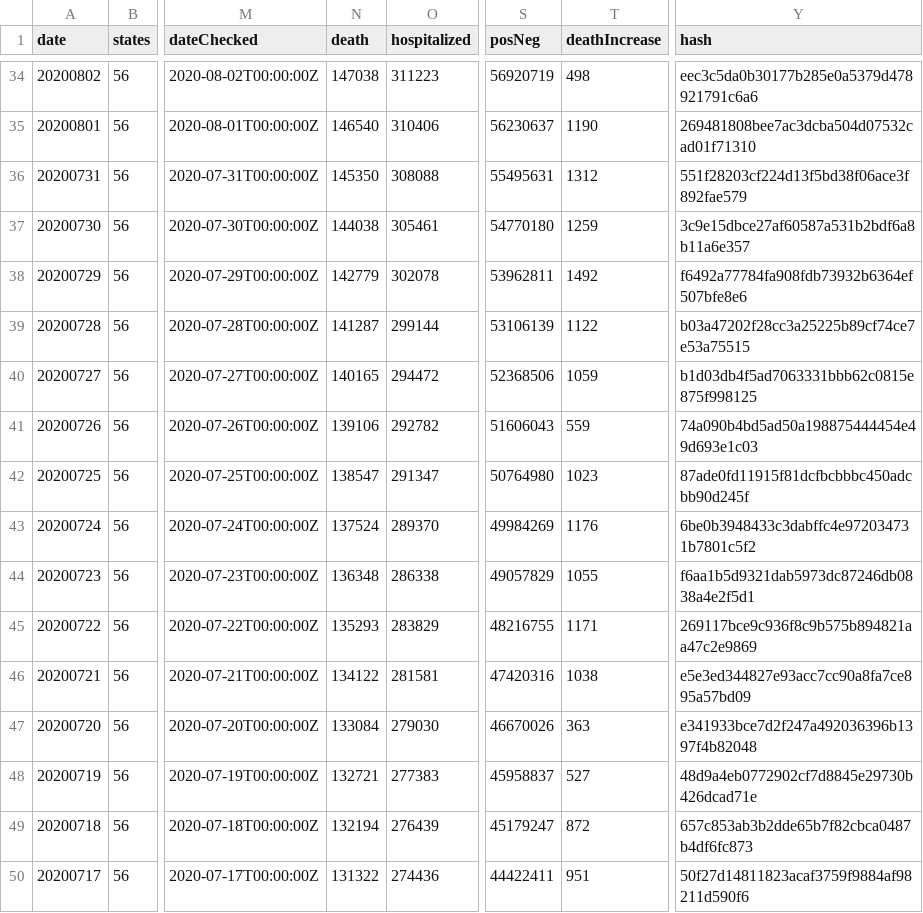
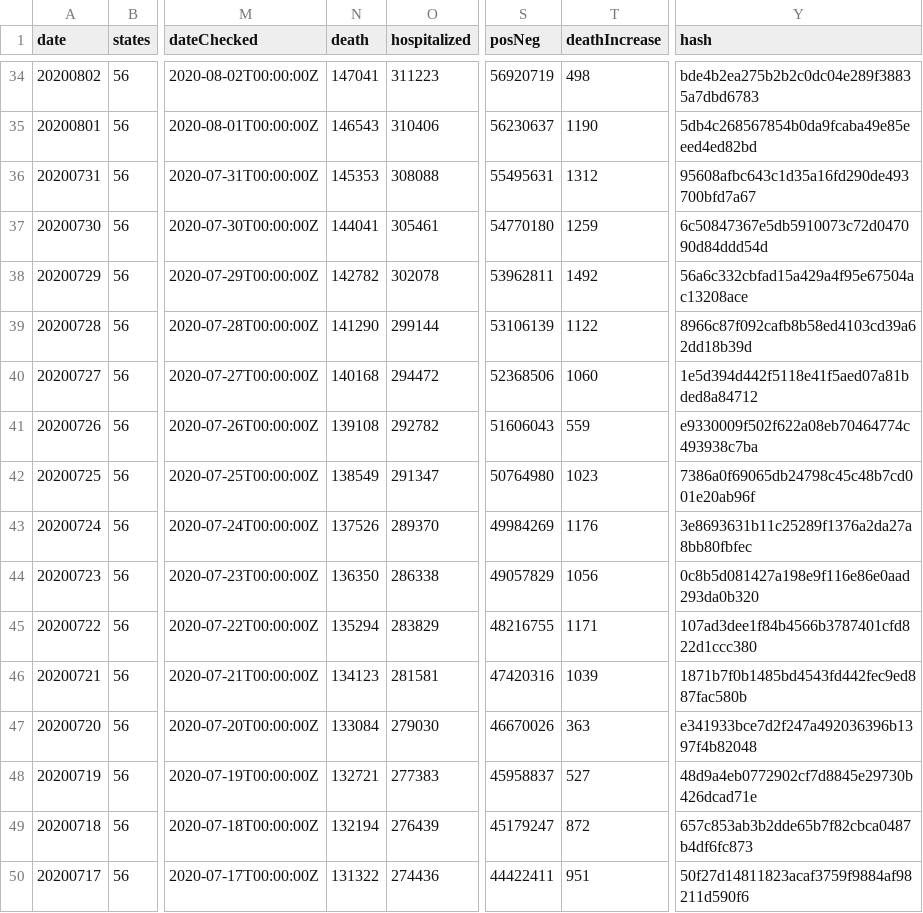
Before and after one commit to mvcostanzo/covid-tracking-data, a CSV file: data/us_daily.csv, drawn as a sheet; only a part is shown, gaps mark what is left out; the diff covers the shown part only; the diff names each change by its address in the sheet, - before the commit and + after, or states it on an @@ line.

```diff
--- a/data/us_daily.csv
+++ b/data/us_daily.csv
-N34 (death): 147038
+N34 (death): 147041
-Y34 (hash): eec3c5da0b30177b285e0a5379d478921791c6a6
+Y34 (hash): bde4b2ea275b2b2c0dc04e289f38835a7dbd6783
-N35 (death): 146540
+N35 (death): 146543
-Y35 (hash): 269481808bee7ac3dcba504d07532cad01f71310
+Y35 (hash): 5db4c268567854b0da9fcaba49e85eeed4ed82bd
-N36 (death): 145350
+N36 (death): 145353
-Y36 (hash): 551f28203cf224d13f5bd38f06ace3f892fae579
+Y36 (hash): 95608afbc643c1d35a16fd290de493700bfd7a67
-N37 (death): 144038
+N37 (death): 144041
-Y37 (hash): 3c9e15dbce27af60587a531b2bdf6a8b11a6e357
+Y37 (hash): 6c50847367e5db5910073c72d047090d84ddd54d
-N38 (death): 142779
+N38 (death): 142782
-Y38 (hash): f6492a77784fa908fdb73932b6364ef507bfe8e6
+Y38 (hash): 56a6c332cbfad15a429a4f95e67504ac13208ace
-N39 (death): 141287
+N39 (death): 141290
-Y39 (hash): b03a47202f28cc3a25225b89cf74ce7e53a75515
+Y39 (hash): 8966c87f092cafb8b58ed4103cd39a62dd18b39d
-N40 (death): 140165
+N40 (death): 140168
-T40 (deathIncrease): 1059
+T40 (deathIncrease): 1060
-Y40 (hash): b1d03db4f5ad7063331bbb62c0815e875f998125
+Y40 (hash): 1e5d394d442f5118e41f5aed07a81bded8a84712
-N41 (death): 139106
+N41 (death): 139108
-Y41 (hash): 74a090b4bd5ad50a198875444454e49d693e1c03
+Y41 (hash): e9330009f502f622a08eb70464774c493938c7ba
-N42 (death): 138547
+N42 (death): 138549
-Y42 (hash): 87ade0fd11915f81dcfbcbbbc450adcbb90d245f
+Y42 (hash): 7386a0f69065db24798c45c48b7cd001e20ab96f
-N43 (death): 137524
+N43 (death): 137526
-Y43 (hash): 6be0b3948433c3dabffc4e972034731b7801c5f2
+Y43 (hash): 3e8693631b11c25289f1376a2da27a8bb80fbfec
-N44 (death): 136348
+N44 (death): 136350
-T44 (deathIncrease): 1055
+T44 (deathIncrease): 1056
-Y44 (hash): f6aa1b5d9321dab5973dc87246db0838a4e2f5d1
+Y44 (hash): 0c8b5d081427a198e9f116e86e0aad293da0b320
-N45 (death): 135293
+N45 (death): 135294
-Y45 (hash): 269117bce9c936f8c9b575b894821aa47c2e9869
+Y45 (hash): 107ad3dee1f84b4566b3787401cfd822d1ccc380
-N46 (death): 134122
+N46 (death): 134123
-T46 (deathIncrease): 1038
+T46 (deathIncrease): 1039
-Y46 (hash): e5e3ed344827e93acc7cc90a8fa7ce895a57bd09
+Y46 (hash): 1871b7f0b1485bd4543fd442fec9ed887fac580b
```
Also changed, not shown: 63 edited cells elsewhere in this file, data/states_current.csv, data/us_current.csv, 1 other file.
